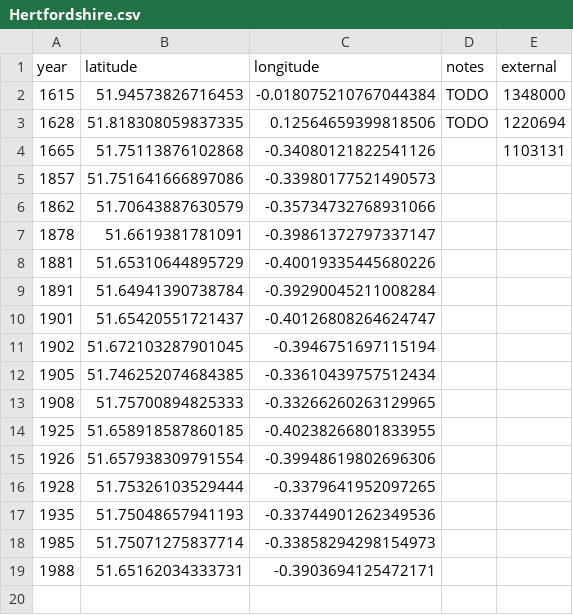
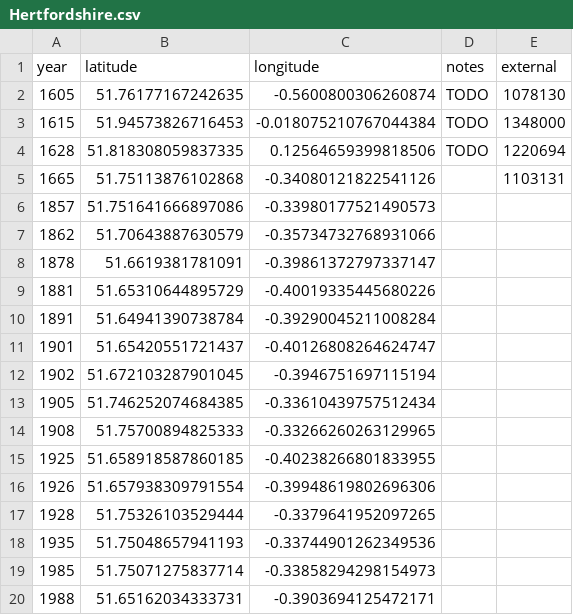
Before and after one commit to aelmekeev/year-on-facade, a CSV file: csv/UK/Hertfordshire.csv, drawn as a sheet; the diff names each change by its address in the sheet, - before the commit and + after, or states it on an @@ line.

```diff
--- a/csv/UK/Hertfordshire.csv
+++ b/csv/UK/Hertfordshire.csv
+row 2: 1605 | 51.76177167242635 | -0.5600800306260874 | TODO | 1078130
```
Also changed, not shown: csv/UK/Essex.csv, csv/UK/Kent.csv, 48 other files.
